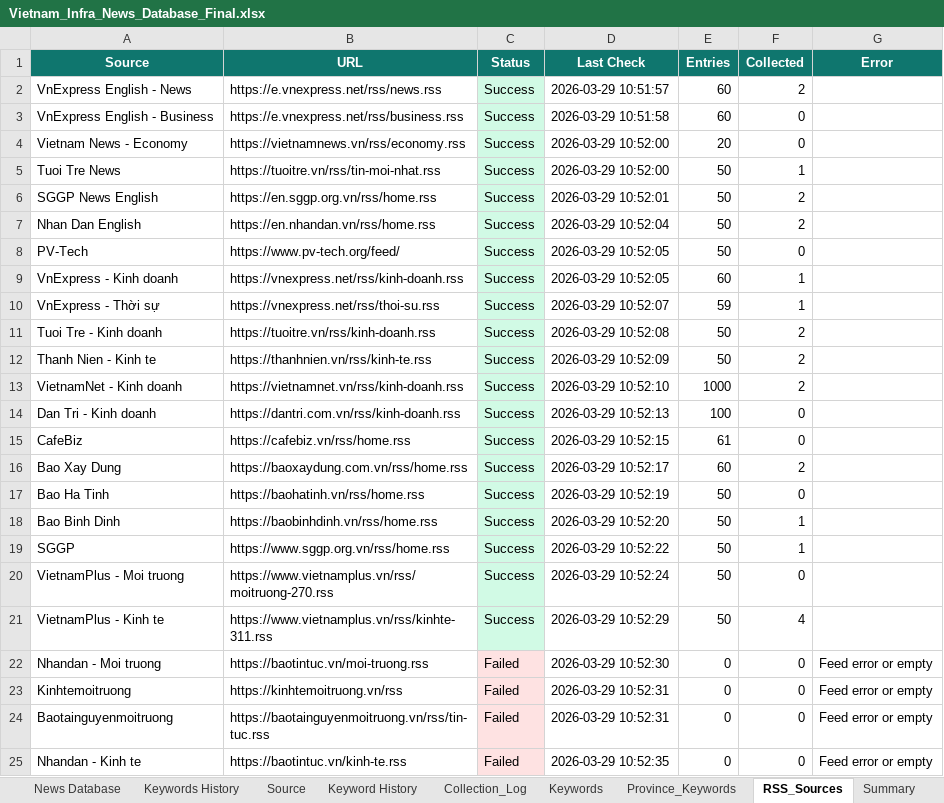
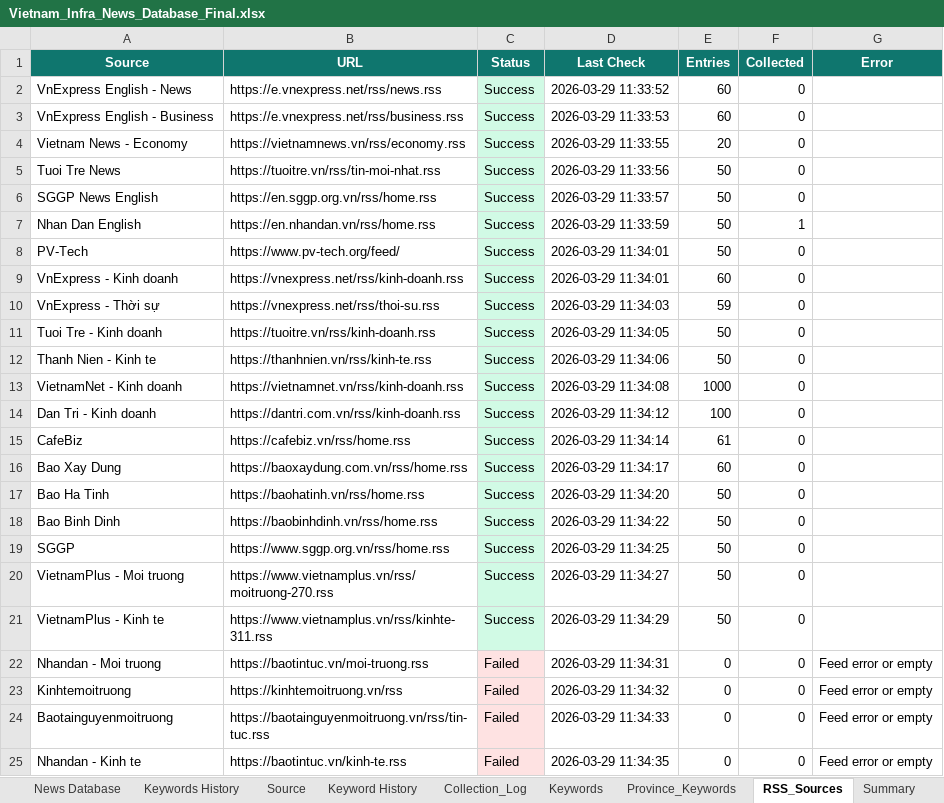
Before and after one commit to hms4792/vietnam-infra-news, an Excel workbook: data/database/Vietnam_Infra_News_Database_Final.xlsx, sheet RSS_Sources, drawn as a sheet; only a part is shown; values as stored, in another font and other column widths than the file's, no borders; the diff covers the shown part only; the diff names each change by its address in the sheet, - before the commit and + after, or states it on an @@ line.

```diff
--- a/data/database/Vietnam_Infra_News_Database_Final.xlsx (sheet RSS_Sources)
+++ b/data/database/Vietnam_Infra_News_Database_Final.xlsx (sheet RSS_Sources)
-D2 (Last Check): 2026-03-29 10:51:57
+D2 (Last Check): 2026-03-29 11:33:52
-F2 (Collected): 2
+F2 (Collected): 0
-D3 (Last Check): 2026-03-29 10:51:58
+D3 (Last Check): 2026-03-29 11:33:53
-D4 (Last Check): 2026-03-29 10:52:00
+D4 (Last Check): 2026-03-29 11:33:55
-D5 (Last Check): 2026-03-29 10:52:00
+D5 (Last Check): 2026-03-29 11:33:56
-F5 (Collected): 1
+F5 (Collected): 0
-D6 (Last Check): 2026-03-29 10:52:01
+D6 (Last Check): 2026-03-29 11:33:57
-F6 (Collected): 2
+F6 (Collected): 0
-D7 (Last Check): 2026-03-29 10:52:04
+D7 (Last Check): 2026-03-29 11:33:59
-F7 (Collected): 2
+F7 (Collected): 1
-D8:D9 (Last Check): 2026-03-29 10:52:05
+D8:D9 (Last Check): 2026-03-29 11:34:01
-F9:F10 (Collected): 1
+F9:F10 (Collected): 0
-D10 (Last Check): 2026-03-29 10:52:07
+D10 (Last Check): 2026-03-29 11:34:03
-D11 (Last Check): 2026-03-29 10:52:08
+D11 (Last Check): 2026-03-29 11:34:05
-F11:F13 (Collected): 2
+F11:F13 (Collected): 0
-D12 (Last Check): 2026-03-29 10:52:09
+D12 (Last Check): 2026-03-29 11:34:06
-D13 (Last Check): 2026-03-29 10:52:10
+D13 (Last Check): 2026-03-29 11:34:08
-D14 (Last Check): 2026-03-29 10:52:13
+D14 (Last Check): 2026-03-29 11:34:12
-D15 (Last Check): 2026-03-29 10:52:15
+D15 (Last Check): 2026-03-29 11:34:14
-D16 (Last Check): 2026-03-29 10:52:17
+D16 (Last Check): 2026-03-29 11:34:17
-F16 (Collected): 2
+F16 (Collected): 0
-D17 (Last Check): 2026-03-29 10:52:19
+D17 (Last Check): 2026-03-29 11:34:20
-D18 (Last Check): 2026-03-29 10:52:20
+D18 (Last Check): 2026-03-29 11:34:22
-F18:F19 (Collected): 1
+F18:F19 (Collected): 0
-D19 (Last Check): 2026-03-29 10:52:22
+D19 (Last Check): 2026-03-29 11:34:25
-D20 (Last Check): 2026-03-29 10:52:24
+D20 (Last Check): 2026-03-29 11:34:27
-D21 (Last Check): 2026-03-29 10:52:29
+D21 (Last Check): 2026-03-29 11:34:29
-F21 (Collected): 4
+F21 (Collected): 0
-D22 (Last Check): 2026-03-29 10:52:30
+D22 (Last Check): 2026-03-29 11:34:31
-D23 (Last Check): 2026-03-29 10:52:31
+D23 (Last Check): 2026-03-29 11:34:32
-D24 (Last Check): 2026-03-29 10:52:31
+D24 (Last Check): 2026-03-29 11:34:33
-D25 (Last Check): 2026-03-29 10:52:35
+D25 (Last Check): 2026-03-29 11:34:35
```
Also changed, not shown: 10 edited cells elsewhere in this sheet, sheet Source, sheet Collection_Log, sheet News Database, sheet Summary, 2 other files.
